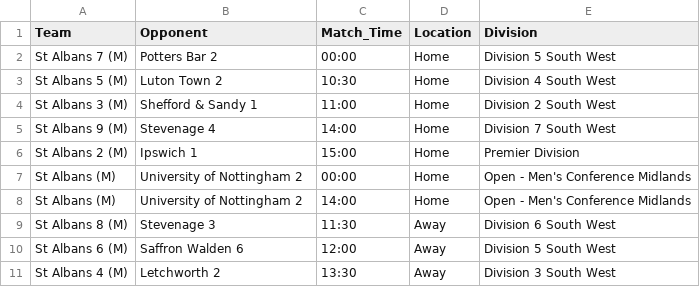
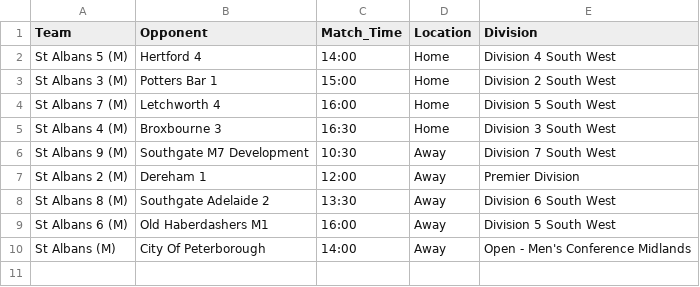
Before and after one commit to edturner/SAHCscoreBoard, a CSV file: data/scoreboard/mens_fixtures.csv, drawn as a sheet.

```diff
--- a/data/scoreboard/mens_fixtures.csv
+++ b/data/scoreboard/mens_fixtures.csv
@@ -1,11 +1,10 @@
 Team,Opponent,Match_Time,Location,Division
-St Albans 7 (M),Potters Bar 2,00:00,Home,Division 5 South West
-St Albans 5 (M),Luton Town 2,10:30,Home,Division 4 South West
-St Albans 3 (M),Shefford & Sandy 1,11:00,Home,Division 2 South West
-St Albans 9 (M),Stevenage 4,14:00,Home,Division 7 South West
-St Albans 2 (M),Ipswich 1,15:00,Home,Premier Division
-St Albans (M),University of Nottingham 2,00:00,Home,Open - Men's Conference Midlands
-St Albans (M),University of Nottingham 2,14:00,Home,Open - Men's Conference Midlands
-St Albans 8 (M),Stevenage 3,11:30,Away,Division 6 South West
-St Albans 6 (M),Saffron Walden 6,12:00,Away,Division 5 South West
-St Albans 4 (M),Letchworth 2,13:30,Away,Division 3 South West
+St Albans 5 (M),Hertford 4,14:00,Home,Division 4 South West
+St Albans 3 (M),Potters Bar 1,15:00,Home,Division 2 South West
+St Albans 7 (M),Letchworth 4,16:00,Home,Division 5 South West
+St Albans 4 (M),Broxbourne 3,16:30,Home,Division 3 South West
+St Albans 9 (M),Southgate M7 Development,10:30,Away,Division 7 South West
+St Albans 2 (M),Dereham 1,12:00,Away,Premier Division
+St Albans 8 (M),Southgate Adelaide 2,13:30,Away,Division 6 South West
+St Albans 6 (M),Old Haberdashers M1,16:00,Away,Division 5 South West
+St Albans (M),City Of Peterborough,14:00,Away,Open - Men's Conference Midlands
```
Also changed, not shown: data/scoreboard/womens_fixtures.csv, 4 other files.
